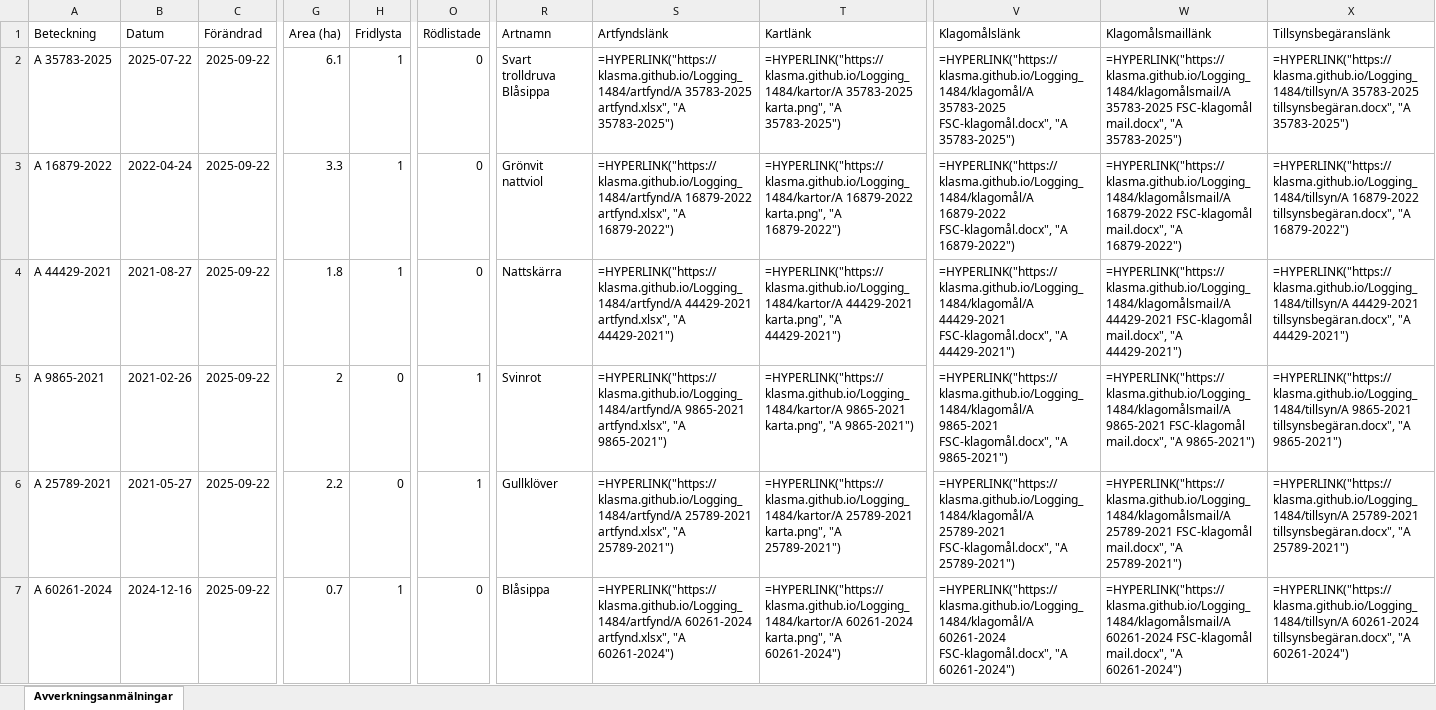
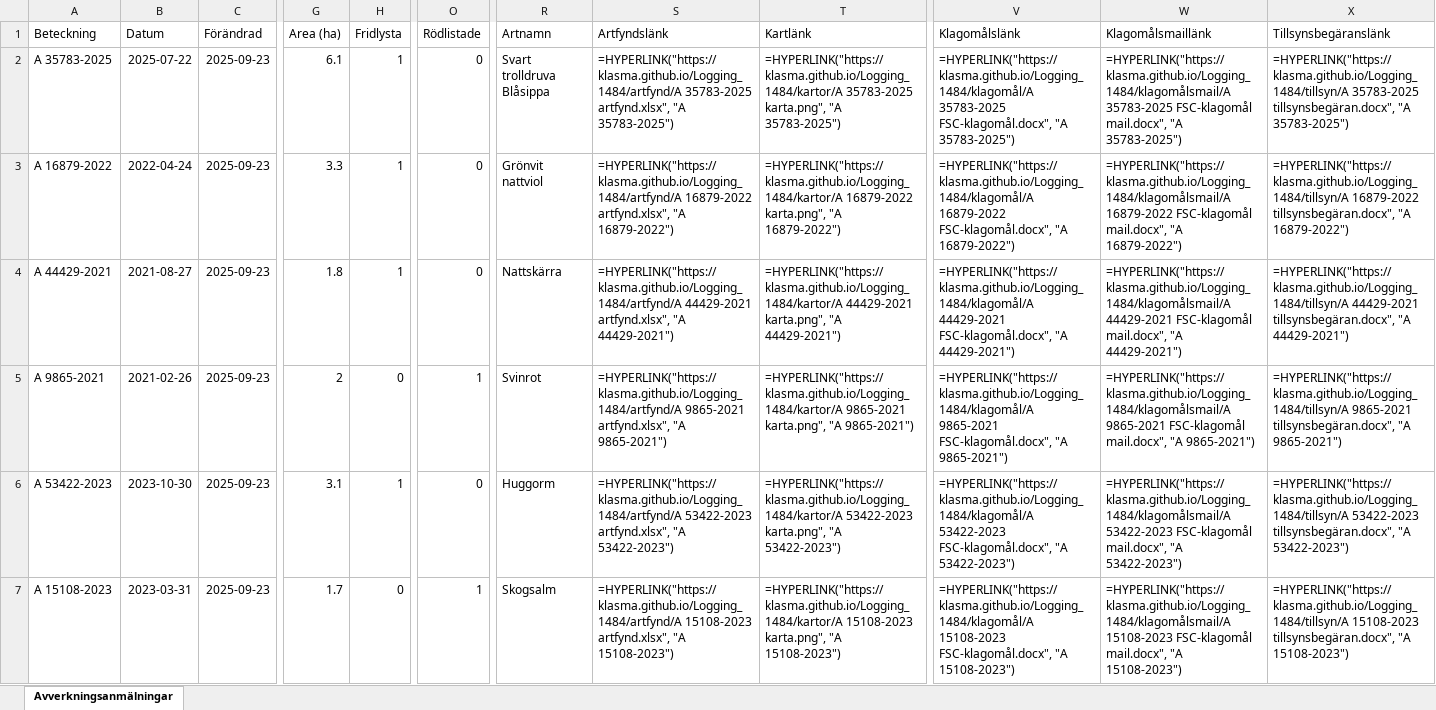
Before and after one commit to klasma/Logging_1484, an Excel workbook: Översikt LYSEKIL.xlsx, sheet Avverkningsanmälningar, drawn as a sheet; only a part is shown, gaps mark what is left out; values as stored, in another font and other column widths than the file's, no borders; formulas without a stored value are shown as written; the diff covers the shown part only; the diff names each change by its address in the sheet, - before the commit and + after, or states it on an @@ line.

```diff
--- a/Översikt LYSEKIL.xlsx (sheet Avverkningsanmälningar)
+++ b/Översikt LYSEKIL.xlsx (sheet Avverkningsanmälningar)
-C2:C7 (Förändrad): 2025-09-22
+C2:C7 (Förändrad): 2025-09-23
-A6 (Beteckning): A 25789-2021
+A6 (Beteckning): A 53422-2023
-B6 (Datum): 2021-05-27
+B6 (Datum): 2023-10-30
-G6 (Area (ha)): 2.2
+G6 (Area (ha)): 3.1
-H6 (Fridlysta): 0
+H6 (Fridlysta): 1
-O6 (Rödlistade): 1
+O6 (Rödlistade): 0
-R6 (Artnamn): Gullklöver
+R6 (Artnamn): Huggorm
-S6 (Artfyndslänk): =HYPERLINK("https://klasma.github.io/Logging_1484/artfynd/A 25789-2021 artfynd.xlsx", "A 25789-2021")
+S6 (Artfyndslänk): =HYPERLINK("https://klasma.github.io/Logging_1484/artfynd/A 53422-2023 artfynd.xlsx", "A 53422-2023")
-T6 (Kartlänk): =HYPERLINK("https://klasma.github.io/Logging_1484/kartor/A 25789-2021 karta.png", "A 25789-2021")
+T6 (Kartlänk): =HYPERLINK("https://klasma.github.io/Logging_1484/kartor/A 53422-2023 karta.png", "A 53422-2023")
-V6 (Klagomålslänk): =HYPERLINK("https://klasma.github.io/Logging_1484/klagomål/A 25789-2021 FSC-klagomål.docx", "A 25789-2021")
+V6 (Klagomålslänk): =HYPERLINK("https://klasma.github.io/Logging_1484/klagomål/A 53422-2023 FSC-klagomål.docx", "A 53422-2023")
-W6 (Klagomålsmaillänk): =HYPERLINK("https://klasma.github.io/Logging_1484/klagomålsmail/A 25789-2021 FSC-klagomål mail.docx", "A 25789-2021")
+W6 (Klagomålsmaillänk): =HYPERLINK("https://klasma.github.io/Logging_1484/klagomålsmail/A 53422-2023 FSC-klagomål mail.docx", "A 53422-2023")
-X6 (Tillsynsbegäranslänk): =HYPERLINK("https://klasma.github.io/Logging_1484/tillsyn/A 25789-2021 tillsynsbegäran.docx", "A 25789-2021")
+X6 (Tillsynsbegäranslänk): =HYPERLINK("https://klasma.github.io/Logging_1484/tillsyn/A 53422-2023 tillsynsbegäran.docx", "A 53422-2023")
-A7 (Beteckning): A 60261-2024
+A7 (Beteckning): A 15108-2023
-B7 (Datum): 2024-12-16
+B7 (Datum): 2023-03-31
-G7 (Area (ha)): 0.7
+G7 (Area (ha)): 1.7
-H7 (Fridlysta): 1
+H7 (Fridlysta): 0
-O7 (Rödlistade): 0
+O7 (Rödlistade): 1
-R7 (Artnamn): Blåsippa
+R7 (Artnamn): Skogsalm
-S7 (Artfyndslänk): =HYPERLINK("https://klasma.github.io/Logging_1484/artfynd/A 60261-2024 artfynd.xlsx", "A 60261-2024")
+S7 (Artfyndslänk): =HYPERLINK("https://klasma.github.io/Logging_1484/artfynd/A 15108-2023 artfynd.xlsx", "A 15108-2023")
-T7 (Kartlänk): =HYPERLINK("https://klasma.github.io/Logging_1484/kartor/A 60261-2024 karta.png", "A 60261-2024")
+T7 (Kartlänk): =HYPERLINK("https://klasma.github.io/Logging_1484/kartor/A 15108-2023 karta.png", "A 15108-2023")
-V7 (Klagomålslänk): =HYPERLINK("https://klasma.github.io/Logging_1484/klagomål/A 60261-2024 FSC-klagomål.docx", "A 60261-2024")
+V7 (Klagomålslänk): =HYPERLINK("https://klasma.github.io/Logging_1484/klagomål/A 15108-2023 FSC-klagomål.docx", "A 15108-2023")
-W7 (Klagomålsmaillänk): =HYPERLINK("https://klasma.github.io/Logging_1484/klagomålsmail/A 60261-2024 FSC-klagomål mail.docx", "A 60261-2024")
+W7 (Klagomålsmaillänk): =HYPERLINK("https://klasma.github.io/Logging_1484/klagomålsmail/A 15108-2023 FSC-klagomål mail.docx", "A 15108-2023")
-X7 (Tillsynsbegäranslänk): =HYPERLINK("https://klasma.github.io/Logging_1484/tillsyn/A 60261-2024 tillsynsbegäran.docx", "A 60261-2024")
+X7 (Tillsynsbegäranslänk): =HYPERLINK("https://klasma.github.io/Logging_1484/tillsyn/A 15108-2023 tillsynsbegäran.docx", "A 15108-2023")
```
Also changed, not shown: 337 edited cells elsewhere in this sheet, artfynd/A 15108-2023 artfynd.xlsx, artfynd/A 16879-2022 artfynd.xlsx, 40 other files.
